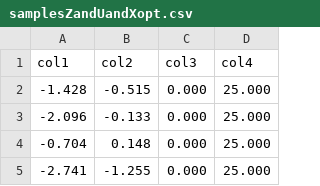
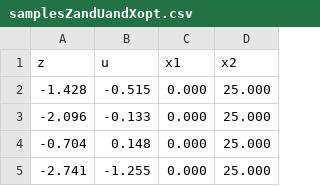
Before and after one commit to zzygith/MDN_SPO, a CSV file: samplesZandUandXopt.csv, drawn as a sheet; only a part is shown.

```diff
--- a/samplesZandUandXopt.csv
+++ b/samplesZandUandXopt.csv
@@ -1,2 +1,2 @@
-col1,col2,col3,col4
+z,u,x1,x2
 -1.428,-0.515,0.000,25.000
```
Also changed, not shown: 1 other file.
